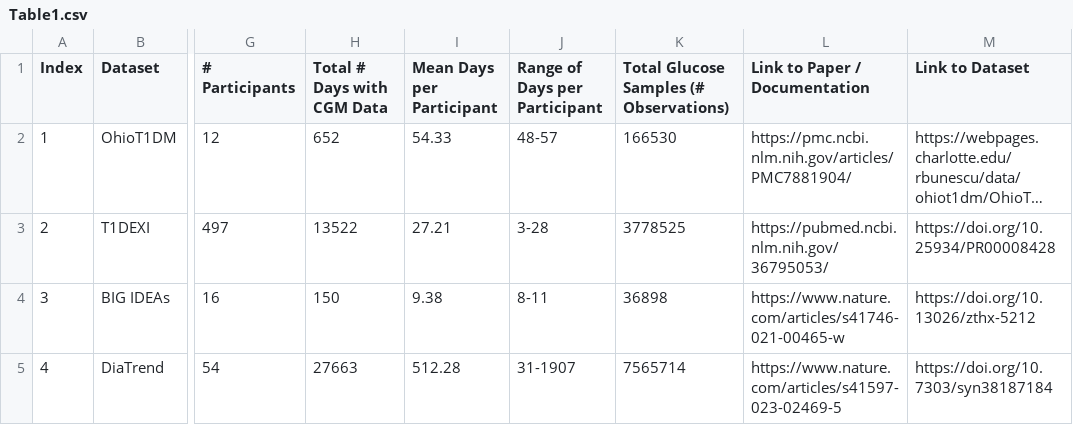
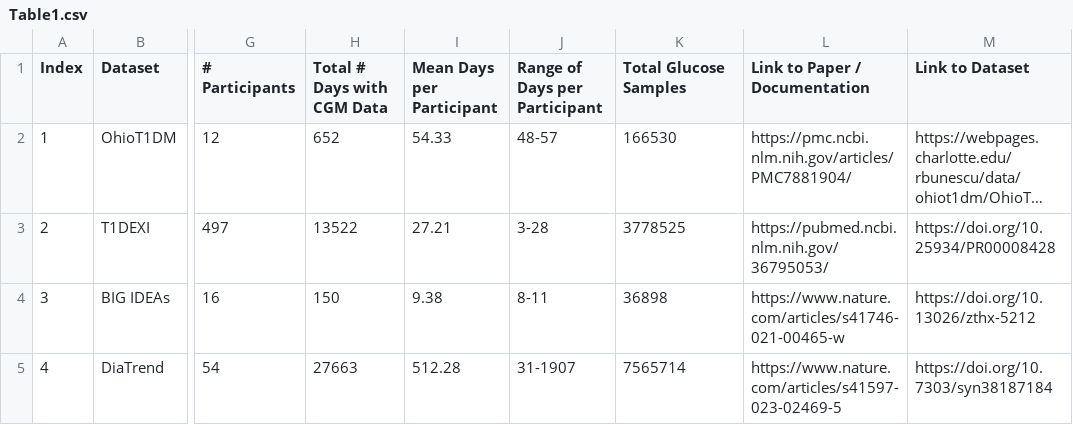
Before and after one commit to Augmented-Health-Lab/Glucose-ML_arxiV2025, a CSV file: Paper_Tables/Table1.csv, drawn as a sheet; only a part is shown, gaps mark what is left out; long unchanged cells end in …; the diff names each change by its address in the sheet, - before the commit and + after, or states it on an @@ line.

Commit message:
update column naming

```diff
--- a/Paper_Tables/Table1.csv
+++ b/Paper_Tables/Table1.csv
-K1: Total Glucose Samples (# Observations)
+K1: Total Glucose Samples
```
